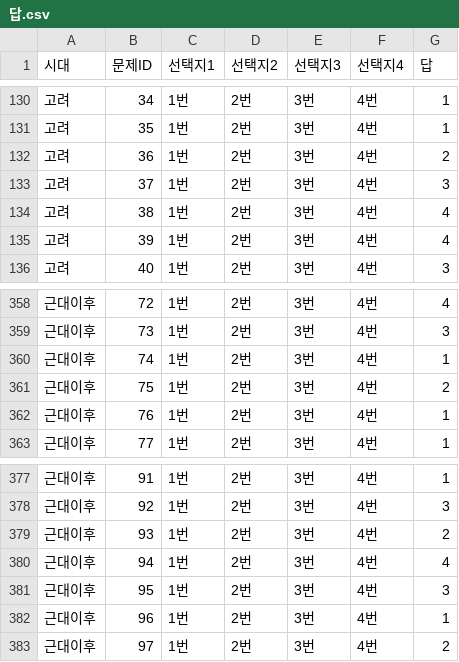
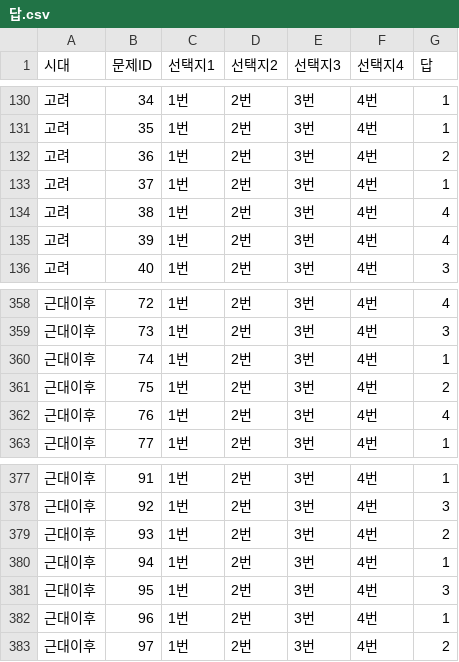
Before and after one commit to seio01/TimeTravel, a CSV file: Time Travel/Assets/Resources/답.csv, drawn as a sheet; only a part is shown, gaps mark what is left out.

```diff
--- a/Time Travel/Assets/Resources/답.csv
+++ b/Time Travel/Assets/Resources/답.csv
@@ -132,3 +132,3 @@
 고려,36,1번,2번,3번,4번,2
-고려,37,1번,2번,3번,4번,3
+고려,37,1번,2번,3번,4번,1
 고려,38,1번,2번,3번,4번,4
@@ -361,3 +361,3 @@
 근대이후,75,1번,2번,3번,4번,2
-근대이후,76,1번,2번,3번,4번,1
+근대이후,76,1번,2번,3번,4번,4
 근대이후,77,1번,2번,3번,4번,1
@@ -379,3 +379,3 @@
 근대이후,93,1번,2번,3번,4번,2
-근대이후,94,1번,2번,3번,4번,4
+근대이후,94,1번,2번,3번,4번,1
 근대이후,95,1번,2번,3번,4번,3
```
Also changed, not shown: 2 other files.
